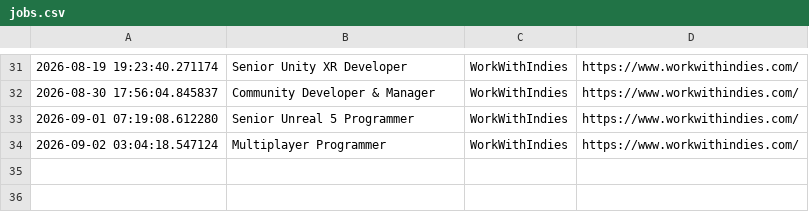
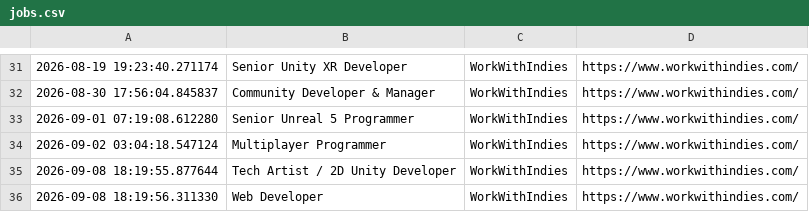
Before and after one commit to Zygyst/game-job-hunter, a CSV file: jobs.csv, drawn as a sheet; only a part is shown, gaps mark what is left out.

```diff
--- a/jobs.csv
+++ b/jobs.csv
@@ -34 +34,3 @@
 2026-09-02 03:04:18.547124,Multiplayer Programmer,WorkWithIndies,https://www.workwithindies.com/
+2026-09-08 18:19:55.877644,Tech Artist / 2D Unity Developer,WorkWithIndies,https://www.workwithindies.com/
+2026-09-08 18:19:56.311330,Web Developer,WorkWithIndies,https://www.workwithindies.com/
```
Also changed, not shown: 1 other file.
